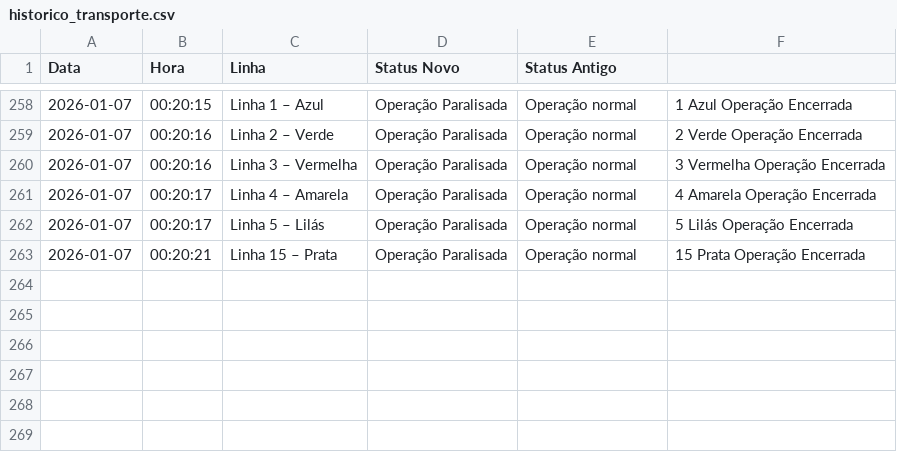
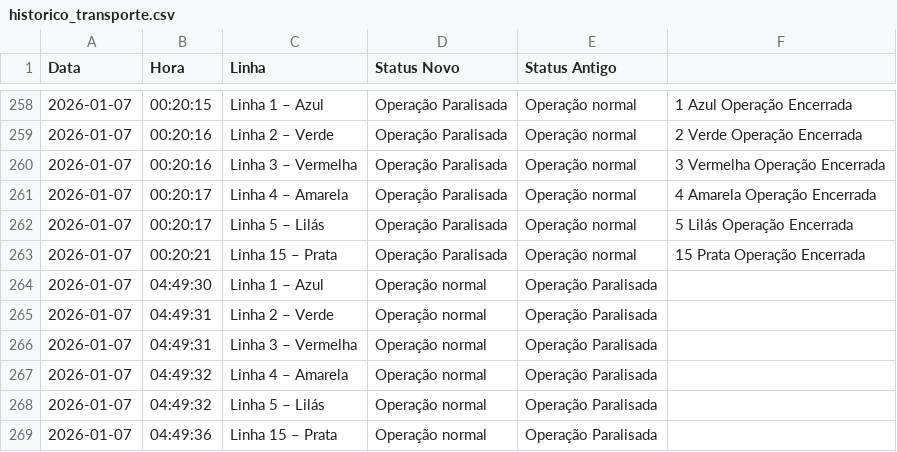
Before and after one commit to ManassesAlves/Metr-v2, a CSV file: historico_transporte.csv, drawn as a sheet; only a part is shown, gaps mark what is left out; the diff names each change by its address in the sheet, - before the commit and + after, or states it on an @@ line.

```diff
--- a/historico_transporte.csv
+++ b/historico_transporte.csv
+row 264: 2026-01-07 | 04:49:30 | Linha 1 – Azul | Operação normal | Operação Paralisada
+row 265: 2026-01-07 | 04:49:31 | Linha 2 – Verde | Operação normal | Operação Paralisada
+row 266: 2026-01-07 | 04:49:31 | Linha 3 – Vermelha | Operação normal | Operação Paralisada
+row 267: 2026-01-07 | 04:49:32 | Linha 4 – Amarela | Operação normal | Operação Paralisada
+row 268: 2026-01-07 | 04:49:32 | Linha 5 – Lilás | Operação normal | Operação Paralisada
+row 269: 2026-01-07 | 04:49:36 | Linha 15 – Prata | Operação normal | Operação Paralisada
```
Also changed, not shown: 1 other file.
